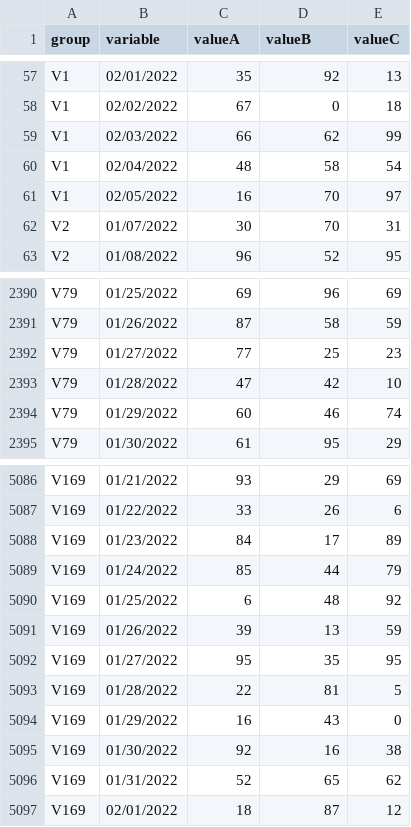
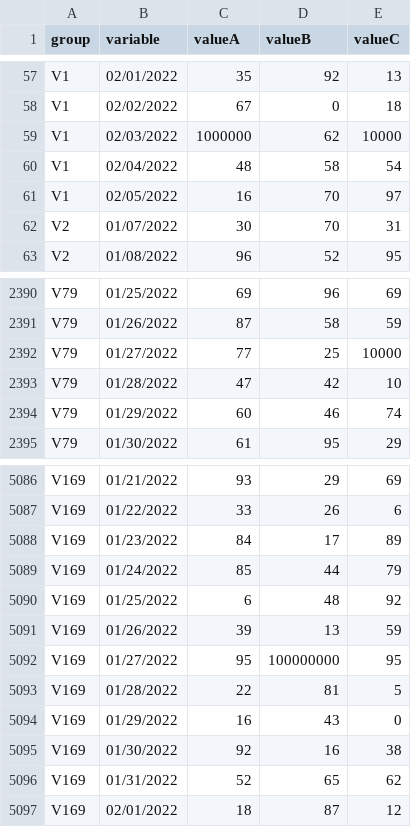
Before and after one commit to AedynLadd/CyberRiskDashboard, a CSV file: app/Interface/MainApplication/Data/anomaly_heatmap.csv, drawn as a sheet; only a part is shown, gaps mark what is left out.

```diff
--- a/app/Interface/MainApplication/Data/anomaly_heatmap.csv
+++ b/app/Interface/MainApplication/Data/anomaly_heatmap.csv
@@ -58,3 +58,3 @@ V1,02/01/2022,35,92,13
 V1,02/02/2022,67,0,18
-V1,02/03/2022,66,62,99
+V1,02/03/2022,1000000,62,10000
 V1,02/04/2022,48,58,54
@@ -2391,3 +2391,3 @@ V79,01/25/2022,69,96,69
 V79,01/26/2022,87,58,59
-V79,01/27/2022,77,25,23
+V79,01/27/2022,77,25,10000
 V79,01/28/2022,47,42,10
@@ -5091,3 +5091,3 @@ V169,01/25/2022,6,48,92
 V169,01/26/2022,39,13,59
-V169,01/27/2022,95,35,95
+V169,01/27/2022,95,100000000,95
 V169,01/28/2022,22,81,5
```
Also changed, not shown: 6 other files.
